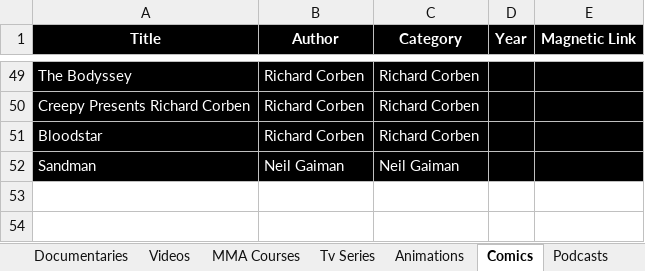
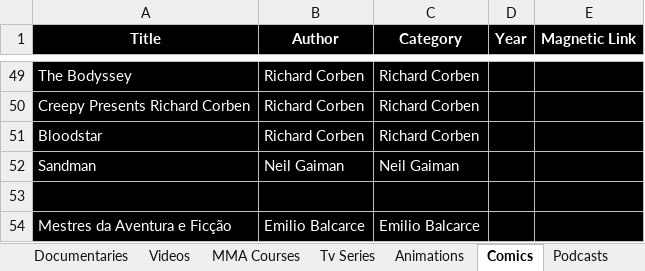
Before and after one commit to GabrielCalheiros/Cinema_Watchlist, an Excel workbook: JellyFin_Server.xlsx, sheet Comics, drawn as a sheet; only a part is shown, gaps mark what is left out; values as stored, in another font and other column widths than the file's, no borders; the diff names each change by its address in the sheet, - before the commit and + after, or states it on an @@ line.

```diff
--- a/JellyFin_Server.xlsx (sheet Comics)
+++ b/JellyFin_Server.xlsx (sheet Comics)
+row 53: (empty)
+row 54: Mestres da Aventura e Ficção | Emilio Balcarce | Emilio Balcarce
```
Also changed, not shown: sheet Documentaries, sheet Movies SELECTED, sheet Podcasts.
